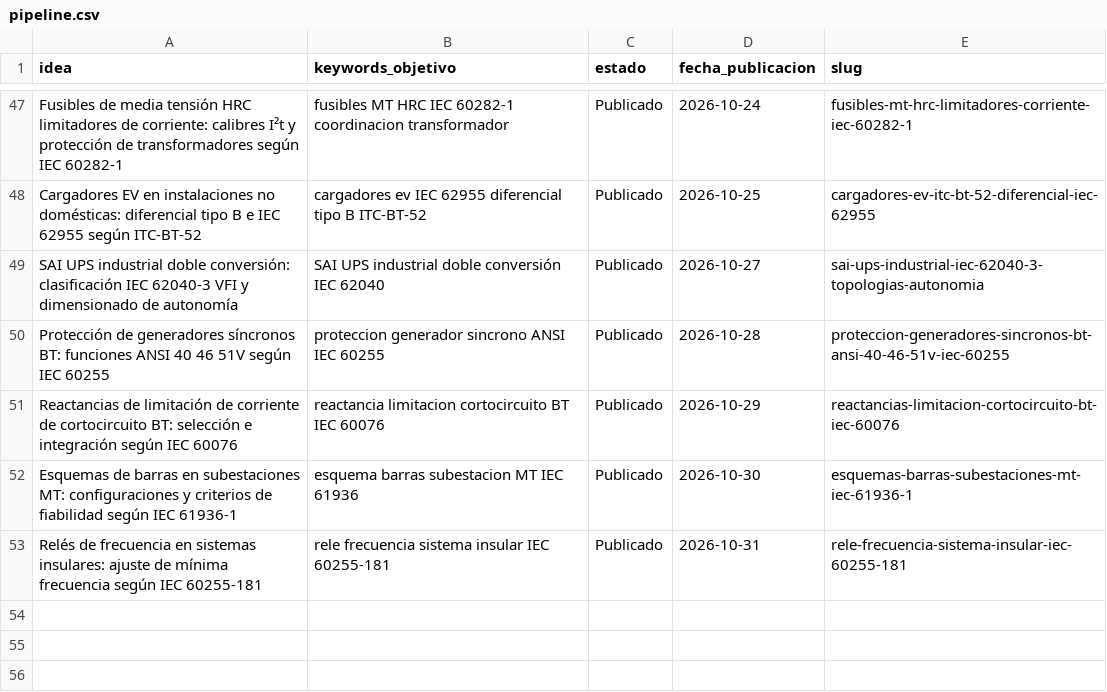
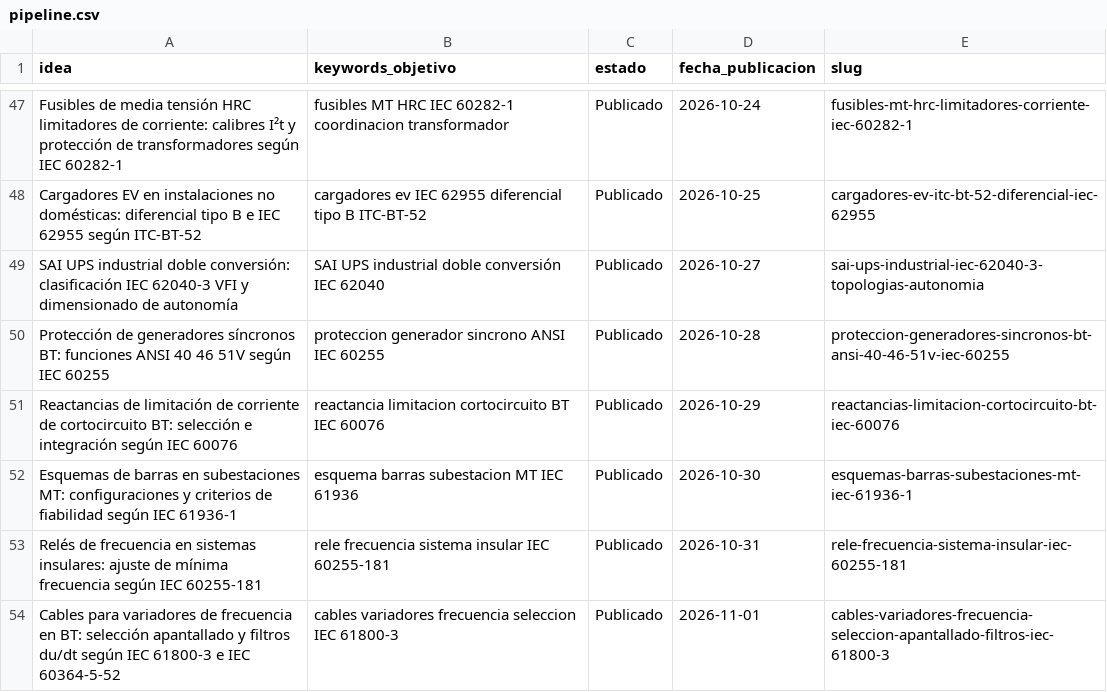
Before and after one commit to sauron897/blog-electricidad-ia., a CSV file: agente/pipeline.csv, drawn as a sheet; only a part is shown, gaps mark what is left out.

```diff
--- a/agente/pipeline.csv
+++ b/agente/pipeline.csv
@@ -53 +53,2 @@ Esquemas de barras en subestaciones MT: configuraciones y criterios de fiabilida
 Relés de frecuencia en sistemas insulares: ajuste de mínima frecuencia según IEC 60255-181,rele frecuencia sistema insular IEC 60255-181,Publicado,2026-10-31,rele-frecuencia-sistema-insular-iec-60255-181
+Cables para variadores de frecuencia en BT: selección apantallado y filtros du/dt según IEC 61800-3 e IEC 60364-5-52,cables variadores frecuencia seleccion IEC 61800-3,Publicado,2026-11-01,cables-variadores-frecuencia-seleccion-apantallado-filtros-iec-61800-3
```
